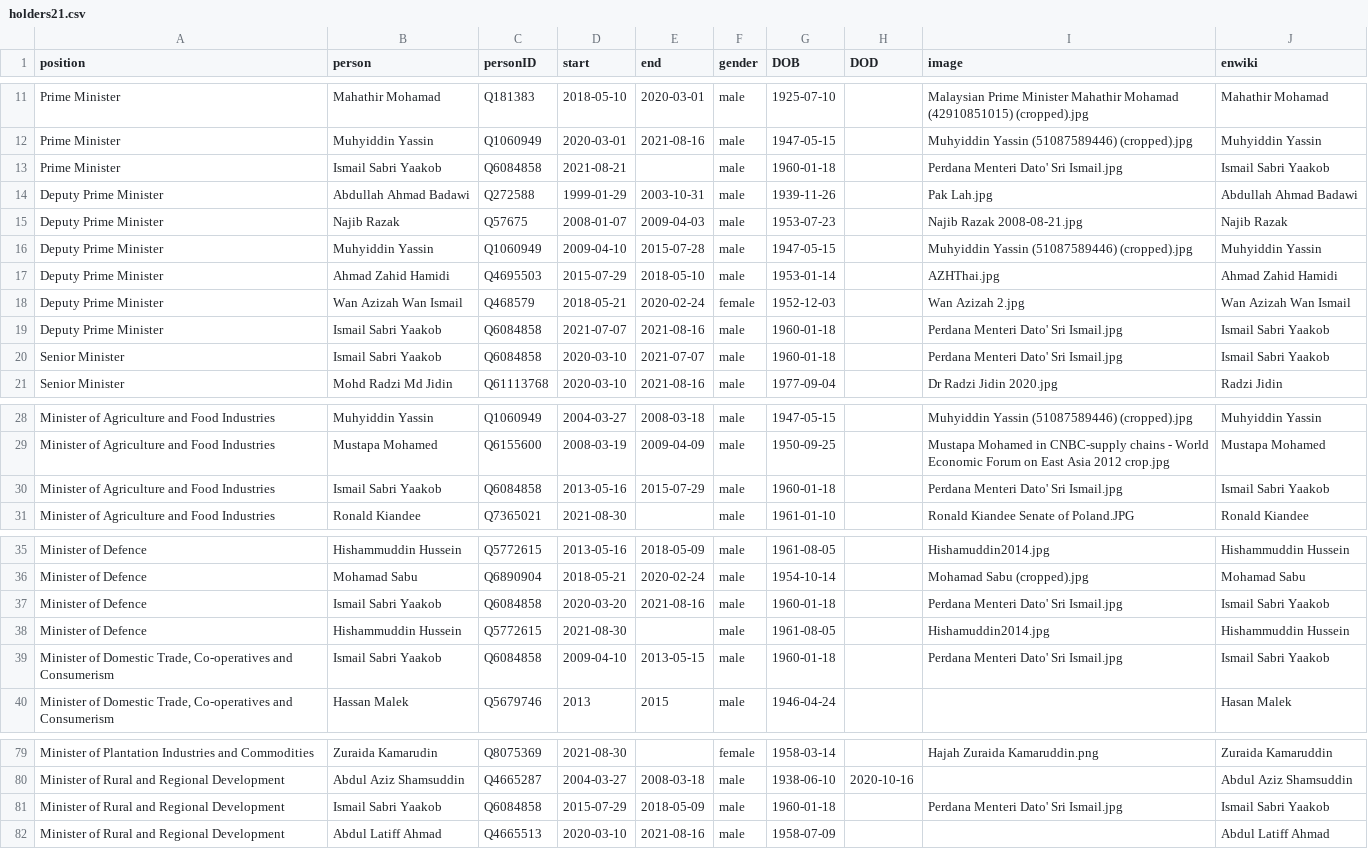
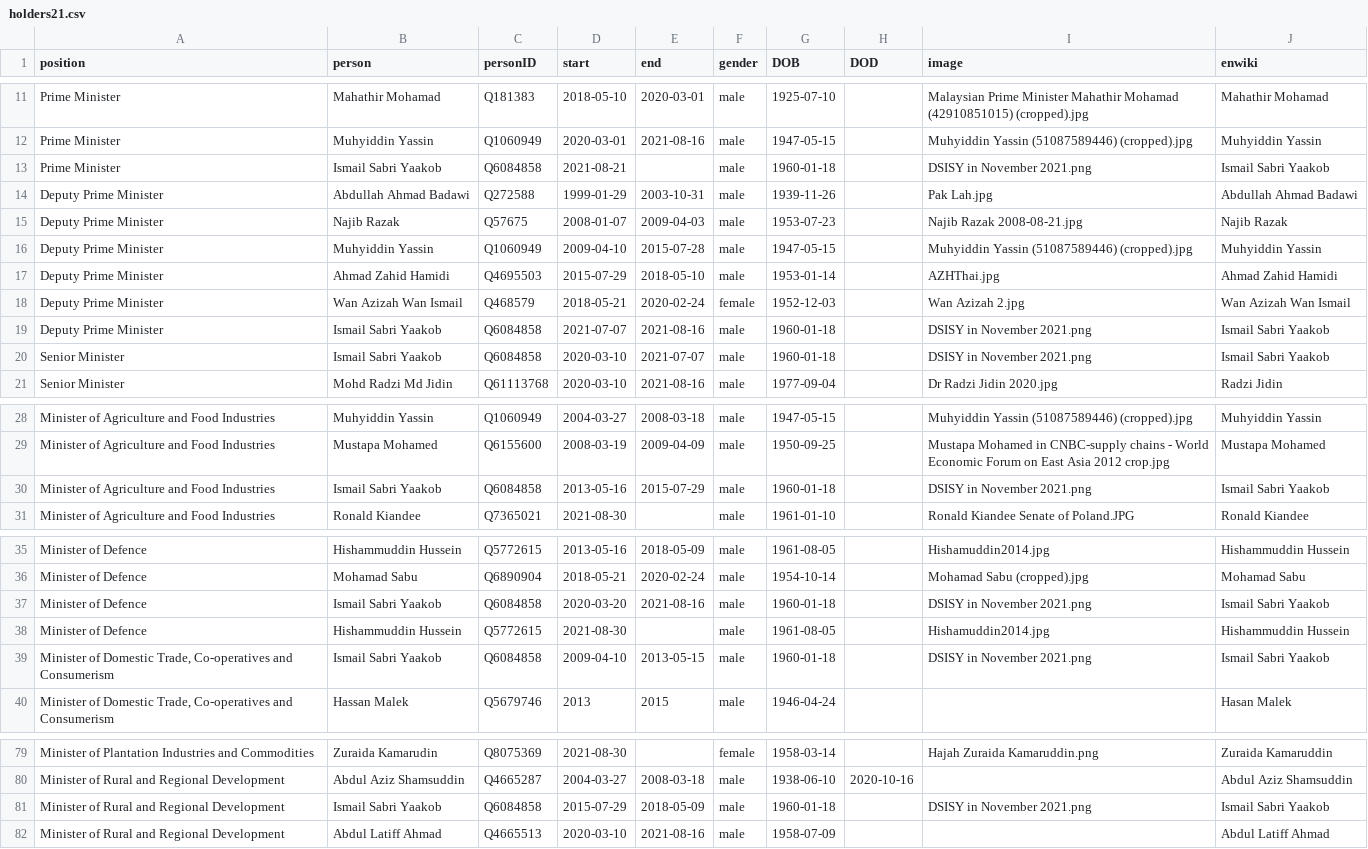
Before and after one commit to every-politician-scrapers/malaysia-ministers, a CSV file: html/holders21.csv, drawn as a sheet; only a part is shown, gaps mark what is left out; the diff covers the shown part only.

```diff
--- a/html/holders21.csv
+++ b/html/holders21.csv
@@ -12,3 +12,3 @@ Prime Minister,Mahathir Mohamad,Q181383,2018-05-10,2020-03-01,male,1925-07-10,,M
 Prime Minister,Muhyiddin Yassin,Q1060949,2020-03-01,2021-08-16,male,1947-05-15,,Muhyiddin Yassin (51087589446) (cropped).jpg,Muhyiddin Yassin
-Prime Minister,Ismail Sabri Yaakob,Q6084858,2021-08-21,,male,1960-01-18,,Perdana Menteri Dato' Sri Ismail.jpg,Ismail Sabri Yaakob
+Prime Minister,Ismail Sabri Yaakob,Q6084858,2021-08-21,,male,1960-01-18,,DSISY in November 2021.png,Ismail Sabri Yaakob
 Deputy Prime Minister,Abdullah Ahmad Badawi,Q272588,1999-01-29,2003-10-31,male,1939-11-26,,Pak Lah.jpg,Abdullah Ahmad Badawi
@@ -18,4 +18,4 @@ Deputy Prime Minister,Ahmad Zahid Hamidi,Q4695503,2015-07-29,2018-05-10,male,195
 Deputy Prime Minister,Wan Azizah Wan Ismail,Q468579,2018-05-21,2020-02-24,female,1952-12-03,,Wan Azizah 2.jpg,Wan Azizah Wan Ismail
-Deputy Prime Minister,Ismail Sabri Yaakob,Q6084858,2021-07-07,2021-08-16,male,1960-01-18,,Perdana Menteri Dato' Sri Ismail.jpg,Ismail Sabri Yaakob
-Senior Minister,Ismail Sabri Yaakob,Q6084858,2020-03-10,2021-07-07,male,1960-01-18,,Perdana Menteri Dato' Sri Ismail.jpg,Ismail Sabri Yaakob
+Deputy Prime Minister,Ismail Sabri Yaakob,Q6084858,2021-07-07,2021-08-16,male,1960-01-18,,DSISY in November 2021.png,Ismail Sabri Yaakob
+Senior Minister,Ismail Sabri Yaakob,Q6084858,2020-03-10,2021-07-07,male,1960-01-18,,DSISY in November 2021.png,Ismail Sabri Yaakob
 Senior Minister,Mohd Radzi Md Jidin,Q61113768,2020-03-10,2021-08-16,male,1977-09-04,,Dr Radzi Jidin 2020.jpg,Radzi Jidin
@@ -29,3 +29,3 @@ Minister of Agriculture and Food Industries,Muhyiddin Yassin,Q1060949,2004-03-27
 Minister of Agriculture and Food Industries,Mustapa Mohamed,Q6155600,2008-03-19,2009-04-09,male,1950-09-25,,Mustapa Mohamed in CNBC-supply chains - World Economic Forum on East Asia 2012 crop.jpg,Mustapa Mohamed
-Minister of Agriculture and Food Industries,Ismail Sabri Yaakob,Q6084858,2013-05-16,2015-07-29,male,1960-01-18,,Perdana Menteri Dato' Sri Ismail.jpg,Ismail Sabri Yaakob
+Minister of Agriculture and Food Industries,Ismail Sabri Yaakob,Q6084858,2013-05-16,2015-07-29,male,1960-01-18,,DSISY in November 2021.png,Ismail Sabri Yaakob
 Minister of Agriculture and Food Industries,Ronald Kiandee,Q7365021,2021-08-30,,male,1961-01-10,,Ronald Kiandee Senate of Poland.JPG,Ronald Kiandee
@@ -36,5 +36,5 @@ Minister of Defence,Hishammuddin Hussein,Q5772615,2013-05-16,2018-05-09,male,196
 Minister of Defence,Mohamad Sabu,Q6890904,2018-05-21,2020-02-24,male,1954-10-14,,Mohamad Sabu (cropped).jpg,Mohamad Sabu
-Minister of Defence,Ismail Sabri Yaakob,Q6084858,2020-03-20,2021-08-16,male,1960-01-18,,Perdana Menteri Dato' Sri Ismail.jpg,Ismail Sabri Yaakob
+Minister of Defence,Ismail Sabri Yaakob,Q6084858,2020-03-20,2021-08-16,male,1960-01-18,,DSISY in November 2021.png,Ismail Sabri Yaakob
 Minister of Defence,Hishammuddin Hussein,Q5772615,2021-08-30,,male,1961-08-05,,Hishamuddin2014.jpg,Hishammuddin Hussein
-"Minister of Domestic Trade, Co-operatives and Consumerism",Ismail Sabri Yaakob,Q6084858,2009-04-10,2013-05-15,male,1960-01-18,,Perdana Menteri Dato' Sri Ismail.jpg,Ismail Sabri Yaakob
+"Minister of Domestic Trade, Co-operatives and Consumerism",Ismail Sabri Yaakob,Q6084858,2009-04-10,2013-05-15,male,1960-01-18,,DSISY in November 2021.png,Ismail Sabri Yaakob
 "Minister of Domestic Trade, Co-operatives and Consumerism",Hassan Malek,Q5679746,2013,2015,male,1946-04-24,,,Hasan Malek
@@ -80,3 +80,3 @@ Minister of Plantation Industries and Commodities,Zuraida Kamarudin,Q8075369,202
 Minister of Rural and Regional Development,Abdul Aziz Shamsuddin,Q4665287,2004-03-27,2008-03-18,male,1938-06-10,2020-10-16,,Abdul Aziz Shamsuddin
-Minister of Rural and Regional Development,Ismail Sabri Yaakob,Q6084858,2015-07-29,2018-05-09,male,1960-01-18,,Perdana Menteri Dato' Sri Ismail.jpg,Ismail Sabri Yaakob
+Minister of Rural and Regional Development,Ismail Sabri Yaakob,Q6084858,2015-07-29,2018-05-09,male,1960-01-18,,DSISY in November 2021.png,Ismail Sabri Yaakob
 Minister of Rural and Regional Development,Abdul Latiff Ahmad,Q4665513,2020-03-10,2021-08-16,male,1958-07-09,,,Abdul Latiff Ahmad
```
Also changed, not shown: 1 edited cell elsewhere in this file, html/current.csv, html/legislators.csv.
